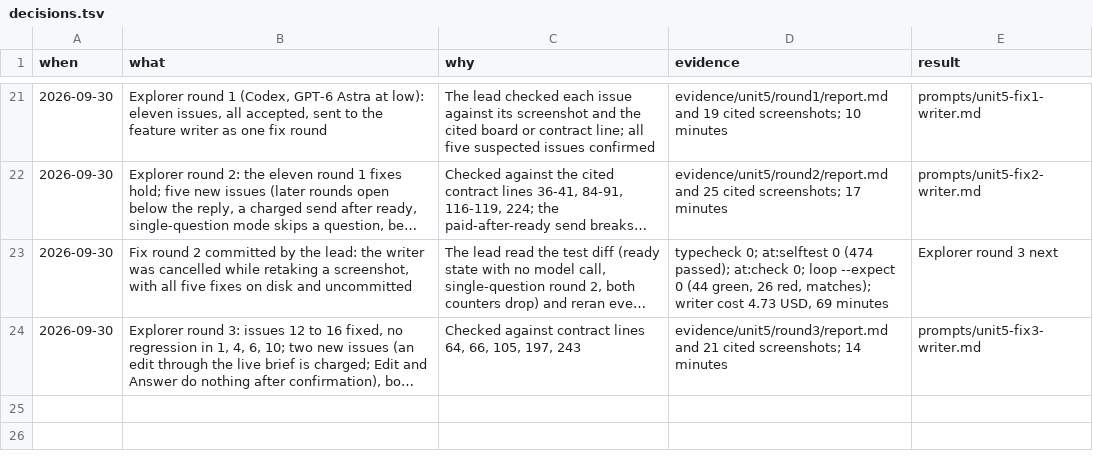
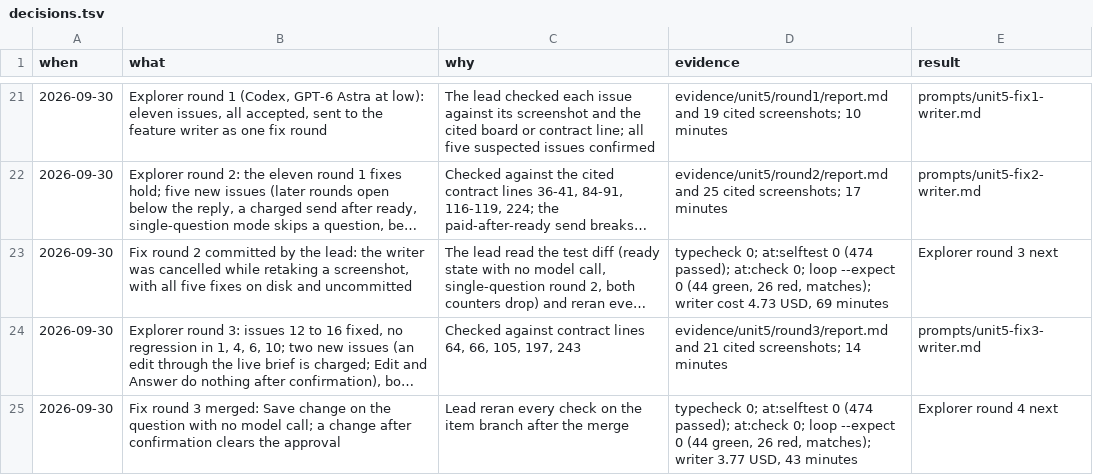
Before and after one commit to nirdrang/ai4good, a TSV file: loop/items/AI4DEV-180/decisions.tsv, drawn as a sheet; only a part is shown, gaps mark what is left out; long unchanged cells end in …; the diff names each change by its address in the sheet, - before the commit and + after, or states it on an @@ line.

```diff
--- a/loop/items/AI4DEV-180/decisions.tsv
+++ b/loop/items/AI4DEV-180/decisions.tsv
+row 25: 2026-09-30 | Fix round 3 merged: Save change on the question with no model call; a change after confirmation clears the approval | Lead reran every check on the item branch after the merge | typecheck 0; at:selftest 0 (474 passed); at:check 0; loop --expect 0 (44 green, 26 red, matches); writer 3.77 USD, 43 minutes | Explorer round 4 next
```
Also changed, not shown: 1 other file.
